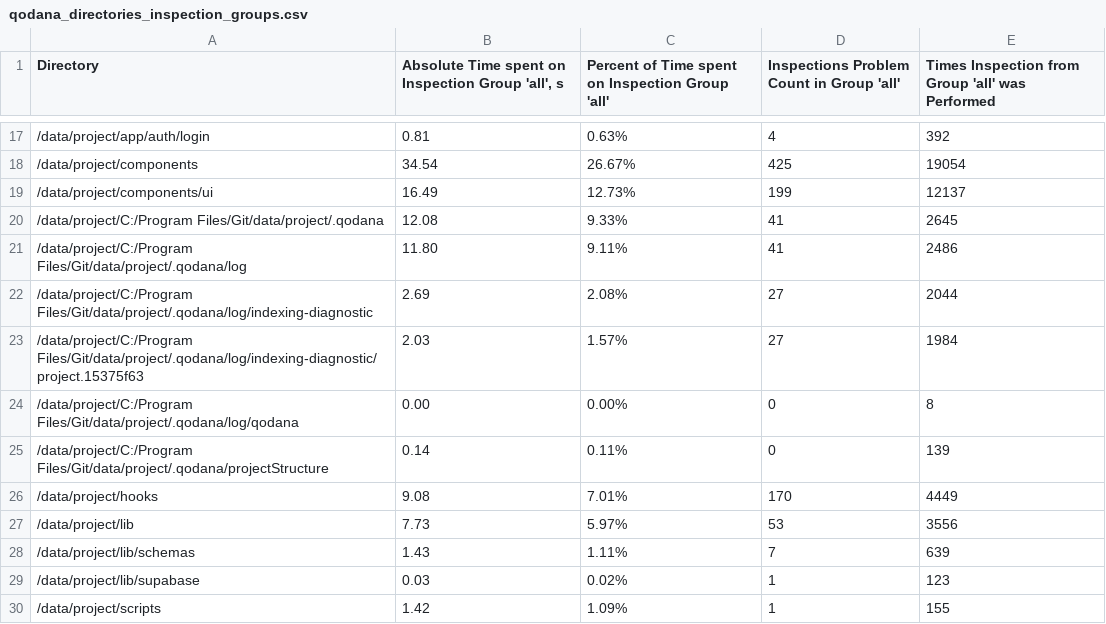
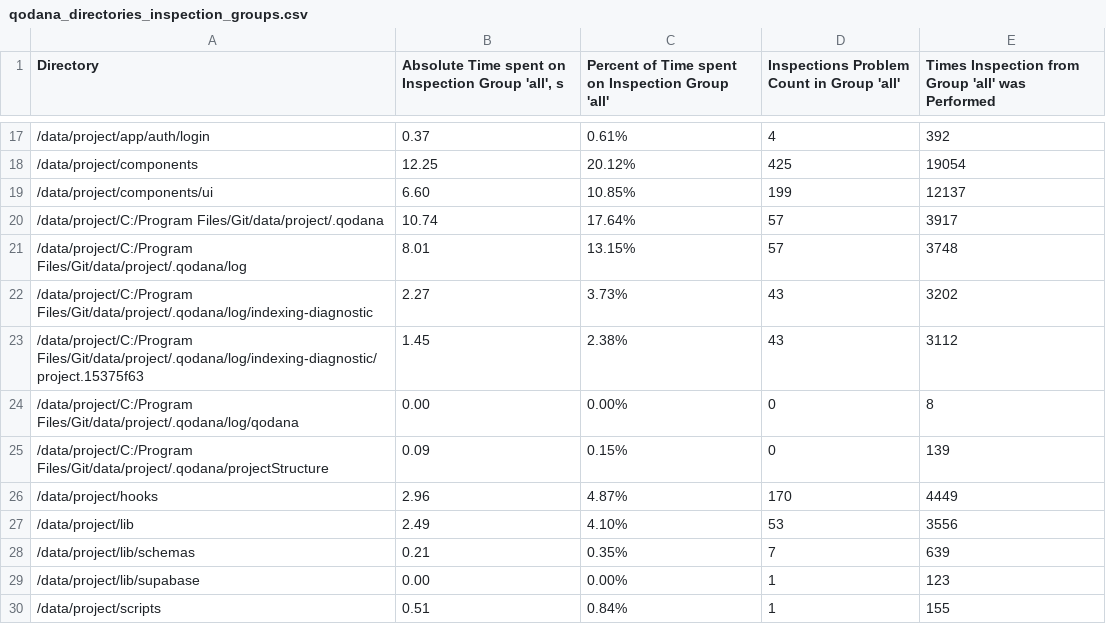
Before and after one commit to tmerrien/notto, a CSV file: C/Program Files/Git/data/project/.qodana/log/qodana_directories_inspection_groups.csv, drawn as a sheet; only a part is shown, gaps mark what is left out; the diff covers the shown part only.

```diff
--- a/C/Program Files/Git/data/project/.qodana/log/qodana_directories_inspection_groups.csv
+++ b/C/Program Files/Git/data/project/.qodana/log/qodana_directories_inspection_groups.csv
@@ -17,14 +17,14 @@ Directory;Absolute Time spent on Inspection Group 'all', s;Percent of Time spent
-/data/project/app/auth/login;0.81;0.63%;4;392
-/data/project/components;34.54;26.67%;425;19054
-/data/project/components/ui;16.49;12.73%;199;12137
-/data/project/C:/Program Files/Git/data/project/.qodana;12.08;9.33%;41;2645
-/data/project/C:/Program Files/Git/data/project/.qodana/log;11.80;9.11%;41;2486
-/data/project/C:/Program Files/Git/data/project/.qodana/log/indexing-diagnostic;2.69;2.08%;27;2044
-/data/project/C:/Program Files/Git/data/project/.qodana/log/indexing-diagnostic/project.15375f63;2.03;1.57%;27;1984
+/data/project/app/auth/login;0.37;0.61%;4;392
+/data/project/components;12.25;20.12%;425;19054
+/data/project/components/ui;6.60;10.85%;199;12137
+/data/project/C:/Program Files/Git/data/project/.qodana;10.74;17.64%;57;3917
+/data/project/C:/Program Files/Git/data/project/.qodana/log;8.01;13.15%;57;3748
+/data/project/C:/Program Files/Git/data/project/.qodana/log/indexing-diagnostic;2.27;3.73%;43;3202
+/data/project/C:/Program Files/Git/data/project/.qodana/log/indexing-diagnostic/project.15375f63;1.45;2.38%;43;3112
 /data/project/C:/Program Files/Git/data/project/.qodana/log/qodana;0.00;0.00%;0;8
-/data/project/C:/Program Files/Git/data/project/.qodana/projectStructure;0.14;0.11%;0;139
-/data/project/hooks;9.08;7.01%;170;4449
-/data/project/lib;7.73;5.97%;53;3556
-/data/project/lib/schemas;1.43;1.11%;7;639
-/data/project/lib/supabase;0.03;0.02%;1;123
-/data/project/scripts;1.42;1.09%;1;155
+/data/project/C:/Program Files/Git/data/project/.qodana/projectStructure;0.09;0.15%;0;139
+/data/project/hooks;2.96;4.87%;170;4449
+/data/project/lib;2.49;4.10%;53;3556
+/data/project/lib/schemas;0.21;0.35%;7;639
+/data/project/lib/supabase;0.00;0.00%;1;123
+/data/project/scripts;0.51;0.84%;1;155
```
Also changed, not shown: 3 added rows, 3 removed rows and 39 edited cells elsewhere in this file, C/Program Files/Git/data/project/.qodana/log/qodana_inspections_summary.csv, 15 other files.
